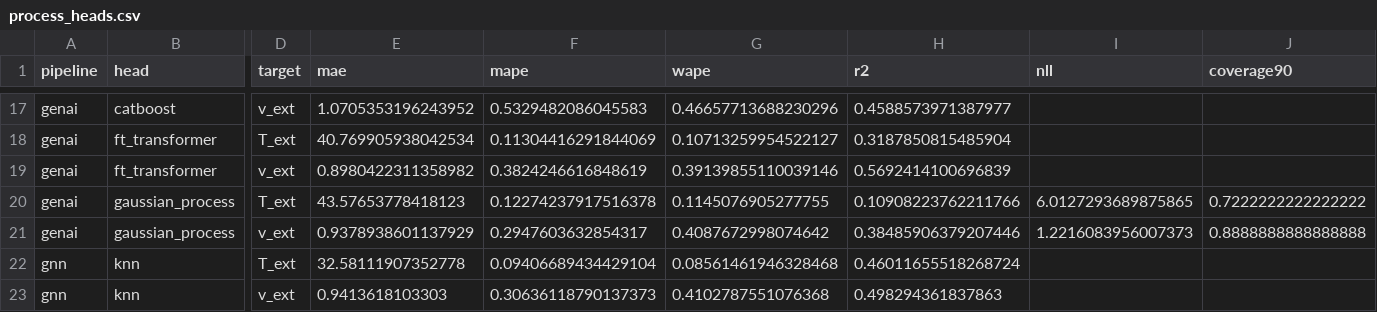
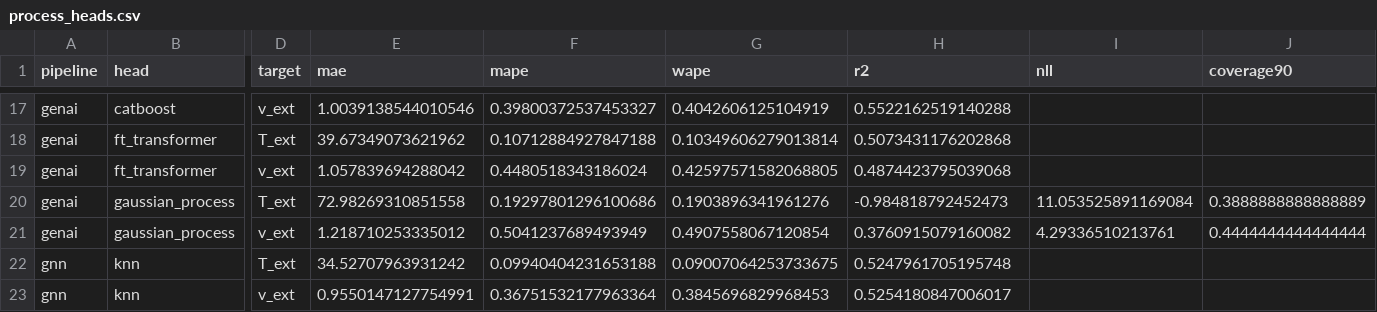
Before and after one commit to mahishguru/structure-process, a CSV file: results/tables/process_heads.csv, drawn as a sheet; only a part is shown, gaps mark what is left out; the diff covers the shown part only; the diff names each change by its address in the sheet, - before the commit and + after, or states it on an @@ line.

```diff
--- a/results/tables/process_heads.csv
+++ b/results/tables/process_heads.csv
-E17 (mae): 1.0705353196243952
+E17 (mae): 1.0039138544010546
-F17 (mape): 0.5329482086045583
+F17 (mape): 0.39800372537453327
-G17 (wape): 0.46657713688230296
+G17 (wape): 0.4042606125104919
-H17 (r2): 0.4588573971387977
+H17 (r2): 0.5522162519140288
-E18 (mae): 40.769905938042534
+E18 (mae): 39.67349073621962
-F18 (mape): 0.11304416291844069
+F18 (mape): 0.10712884927847188
-G18 (wape): 0.10713259954522127
+G18 (wape): 0.10349606279013814
-H18 (r2): 0.3187850815485904
+H18 (r2): 0.5073431176202868
-E19 (mae): 0.8980422311358982
+E19 (mae): 1.057839694288042
-F19 (mape): 0.3824246616848619
+F19 (mape): 0.4480518343186024
-G19 (wape): 0.39139855110039146
+G19 (wape): 0.42597571582068805
-H19 (r2): 0.5692414100696839
+H19 (r2): 0.4874423795039068
-E20 (mae): 43.57653778418123
+E20 (mae): 72.98269310851558
-F20 (mape): 0.12274237917516378
+F20 (mape): 0.19297801296100686
-G20 (wape): 0.1145076905277755
+G20 (wape): 0.1903896341961276
-H20 (r2): 0.10908223762211766
+H20 (r2): -0.984818792452473
-I20 (nll): 6.0127293689875865
+I20 (nll): 11.053525891169084
-J20 (coverage90): 0.7222222222222222
+J20 (coverage90): 0.3888888888888889
-E21 (mae): 0.9378938601137929
+E21 (mae): 1.218710253335012
-F21 (mape): 0.2947603632854317
+F21 (mape): 0.5041237689493949
-G21 (wape): 0.4087672998074642
+G21 (wape): 0.4907558067120854
-H21 (r2): 0.38485906379207446
+H21 (r2): 0.3760915079160082
-I21 (nll): 1.2216083956007373
+I21 (nll): 4.29336510213761
-J21 (coverage90): 0.8888888888888888
+J21 (coverage90): 0.4444444444444444
-E22 (mae): 32.58111907352778
+E22 (mae): 34.52707963931242
-F22 (mape): 0.09406689434429104
+F22 (mape): 0.09940404231653188
-G22 (wape): 0.08561461946328468
+G22 (wape): 0.09007064253733675
-H22 (r2): 0.46011655518268724
+H22 (r2): 0.5247961705195748
-E23 (mae): 0.9413618103303
+E23 (mae): 0.9550147127754991
-F23 (mape): 0.30636118790137373
+F23 (mape): 0.36751532177963364
-G23 (wape): 0.4102787551076368
+G23 (wape): 0.3845696829968453
-H23 (r2): 0.498294361837863
+H23 (r2): 0.5254180847006017
```
Also changed, not shown: 100 edited cells elsewhere in this file, results/tables/composition_heads.csv, results/tables/composition_per_element.csv, 2 other files.
